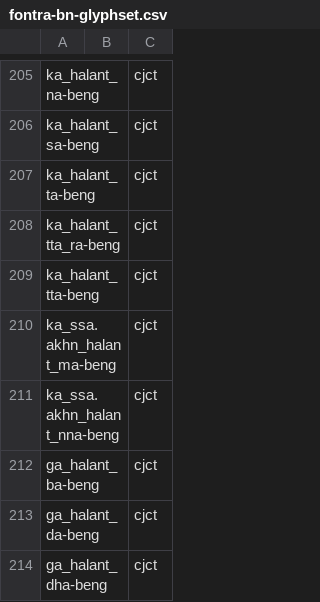
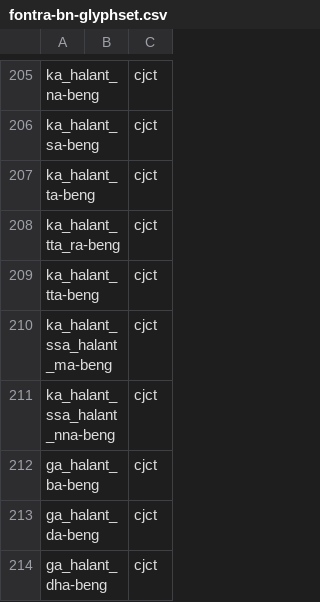
Before and after one commit to mitradranirban/fbf-bn-glyphset, a CSV file: fontra-bn-glyphset.csv, drawn as a sheet; only a part is shown, gaps mark what is left out.

Commit message:
broken  akhand names as component

```diff
--- a/fontra-bn-glyphset.csv
+++ b/fontra-bn-glyphset.csv
@@ -209,4 +209,4 @@ ka_halant_tta_ra-beng,,cjct
 ka_halant_tta-beng,,cjct
-ka_ssa.akhn_halant_ma-beng,,cjct
-ka_ssa.akhn_halant_nna-beng,,cjct
+ka_halant_ssa_halant_ma-beng,,cjct
+ka_halant_ssa_halant_nna-beng,,cjct
 ga_halant_ba-beng,,cjct
```
